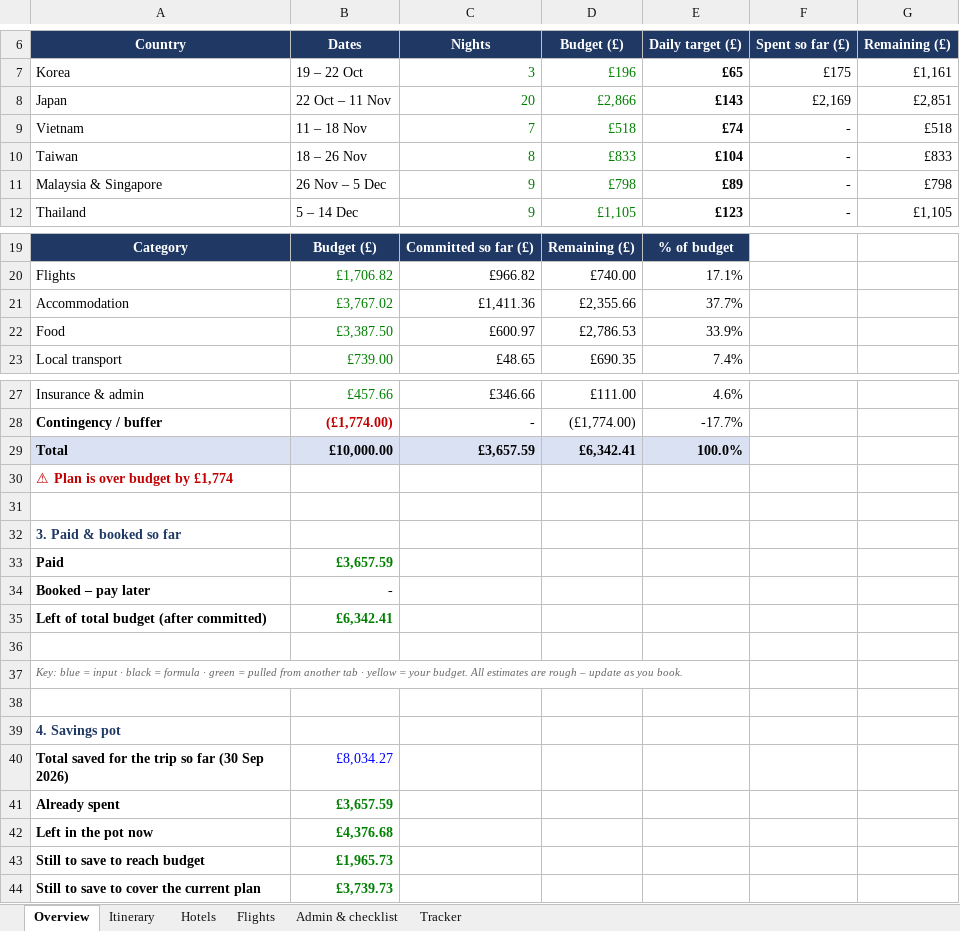
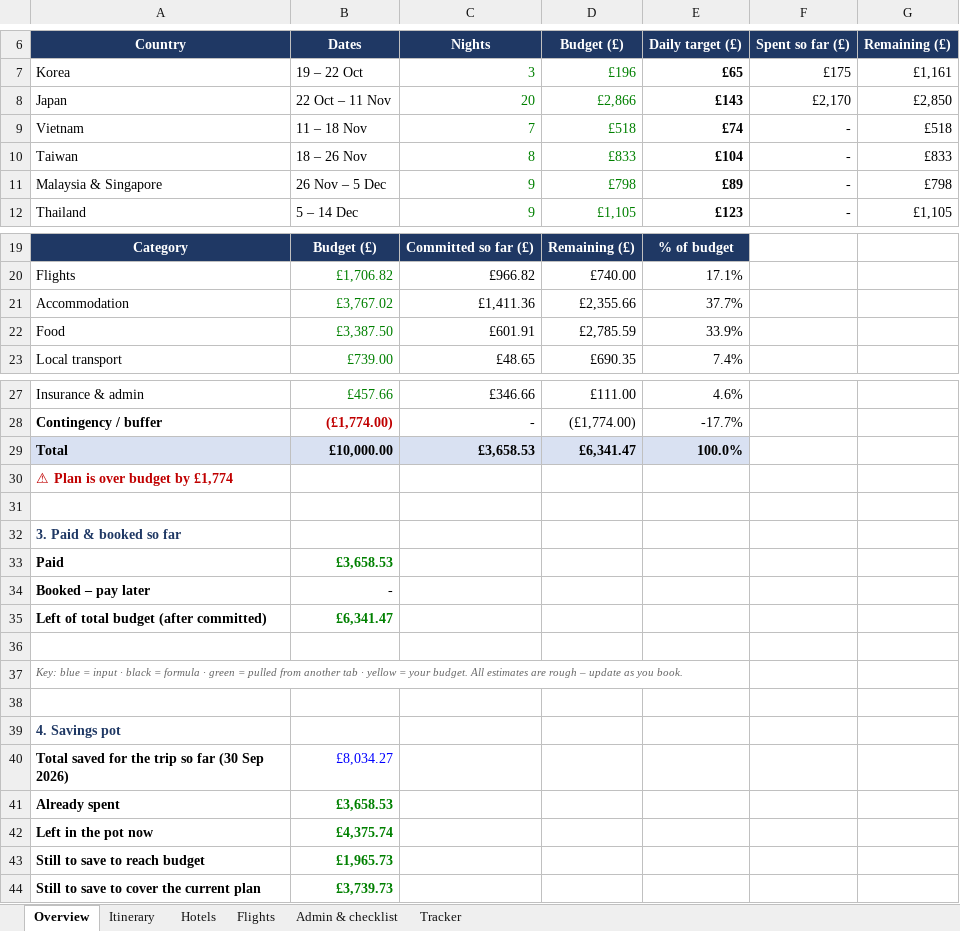
Before and after one commit to mhbae-dev/sabbatical-dashboard, an Excel workbook: Sabbatical_Plan_and_Budget.xlsx, sheet Overview, drawn as a sheet; only a part is shown, gaps mark what is left out; values as stored, in another font and other column widths than the file's, no borders; the diff names each change by its address in the sheet, - before the commit and + after, or states it on an @@ line.

```diff
--- a/Sabbatical_Plan_and_Budget.xlsx (sheet Overview)
+++ b/Sabbatical_Plan_and_Budget.xlsx (sheet Overview)
-F8 (Spent so far (£)): £2,169
+F8 (Spent so far (£)): £2,170
-G8 (Remaining (£)): £2,851
+G8 (Remaining (£)): £2,850
-C22 (Nights): £600.97
+C22 (Nights): £601.91
-D22 (Budget (£)): £2,786.53
+D22 (Budget (£)): £2,785.59
-C29 (Nights): £3,657.59
+C29 (Nights): £3,658.53
-D29 (Budget (£)): £6,342.41
+D29 (Budget (£)): £6,341.47
-B33 (Dates): £3,657.59
+B33 (Dates): £3,658.53
-B35 (Dates): £6,342.41
+B35 (Dates): £6,341.47
-B41 (Dates): £3,657.59
+B41 (Dates): £3,658.53
-B42 (Dates): £4,376.68
+B42 (Dates): £4,375.74
```
Also changed, not shown: sheet Tracker, hidden cells.
